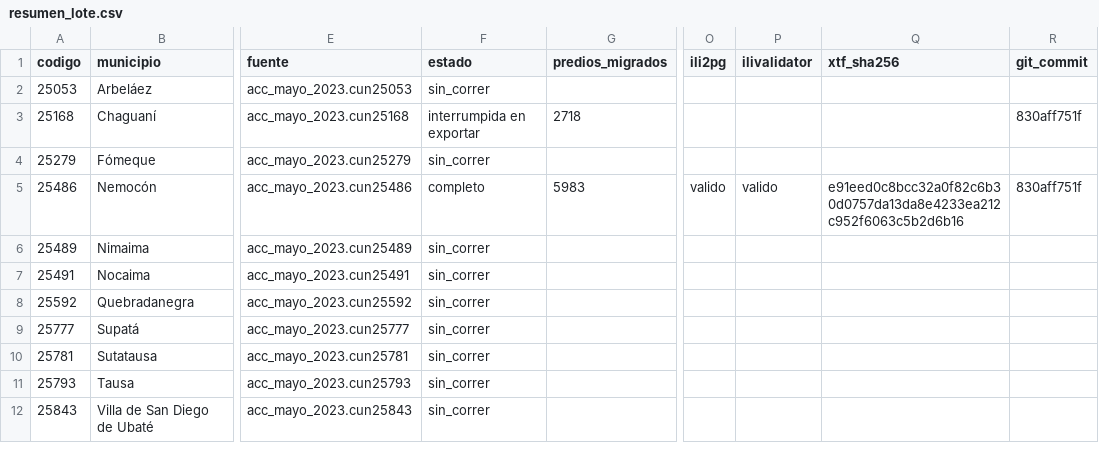
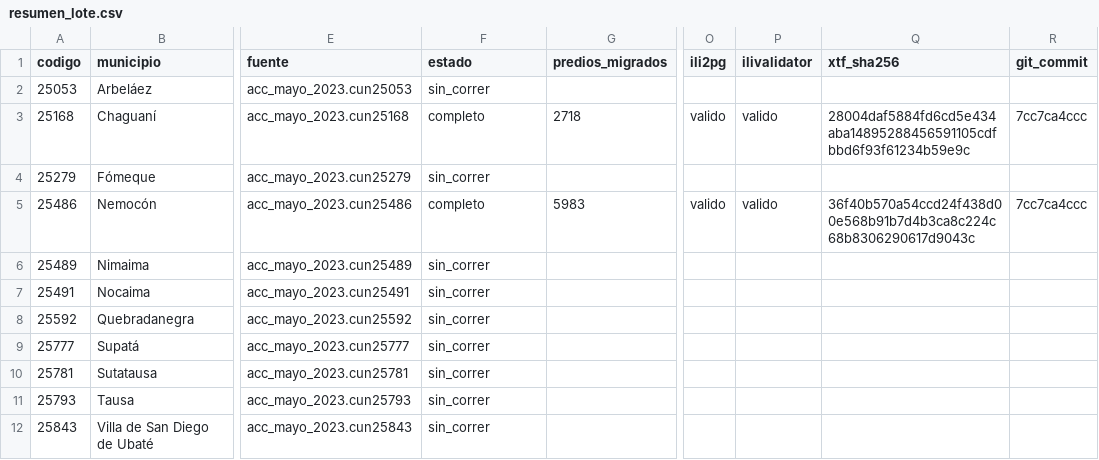
Before and after one commit to 1lcarlos/migracion_modelo_lev_1_2, a CSV file: salida/lote_25/resumen_lote.csv, drawn as a sheet; only a part is shown, gaps mark what is left out; the diff names each change by its address in the sheet, - before the commit and + after, or states it on an @@ line.

```diff
--- a/salida/lote_25/resumen_lote.csv
+++ b/salida/lote_25/resumen_lote.csv
-F3 (estado): interrumpida en exportar
+F3 (estado): completo
-O3 (ili2pg): (empty)
+O3 (ili2pg): valido
-P3 (ilivalidator): (empty)
+P3 (ilivalidator): valido
-Q3 (xtf_sha256): (empty)
+Q3 (xtf_sha256): 28004daf5884fd6cd5e434aba14895288456591105cdfbbd6f93f61234b59e9c
-R3 (git_commit): 830aff751f
+R3 (git_commit): 7cc7ca4ccc
-Q5 (xtf_sha256): e91eed0c8bcc32a0f82c6b30d0757da13da8e4233ea212c952f6063c5b2d6b16
+Q5 (xtf_sha256): 36f40b570a54ccd24f438d00e568b91b7d4b3ca8c224c68b8306290617d9043c
-R5 (git_commit): 830aff751f
+R5 (git_commit): 7cc7ca4ccc
```
Also changed, not shown: 6 other files.
